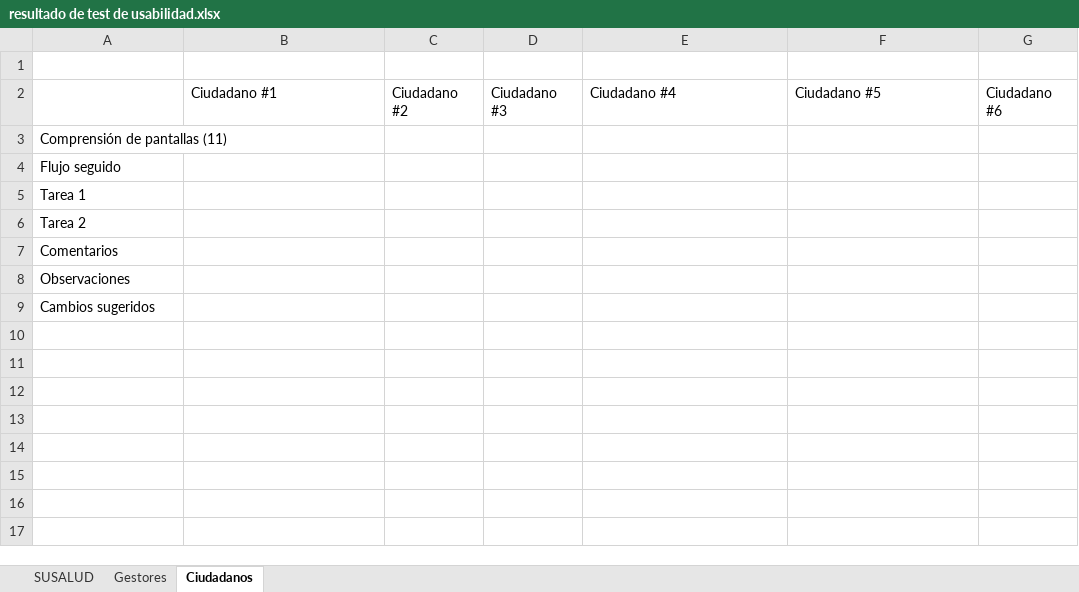
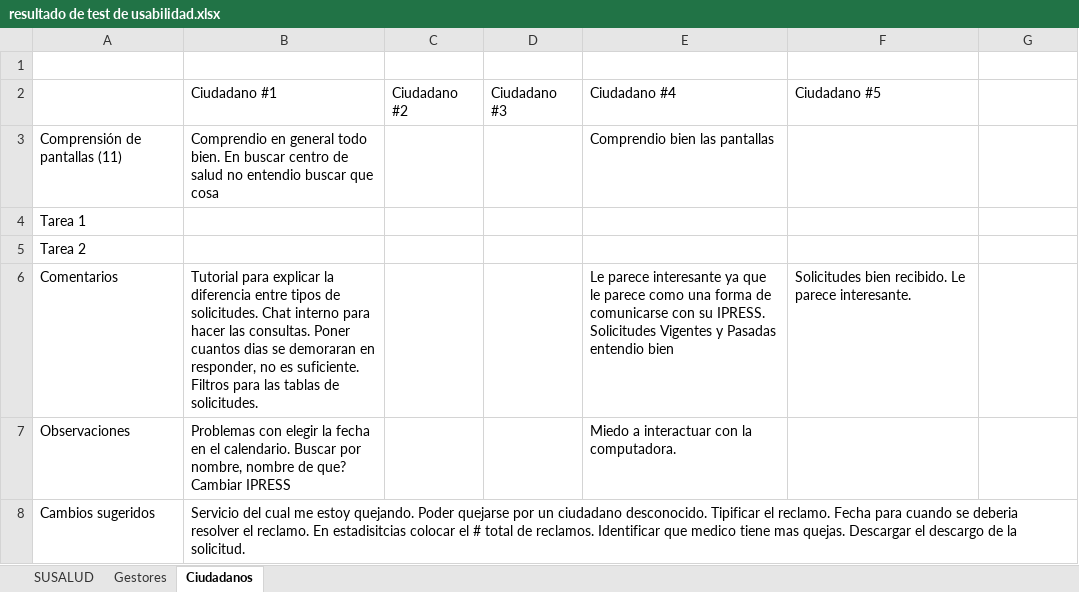
Before and after one commit to recasanova/trabajo_final_susalud, an Excel workbook: resultado de test de usabilidad.xlsx, sheet Ciudadanos, drawn as a sheet; values as stored, in another font and other column widths than the file's, no borders; removed rows and columns are numbered as before the commit, all else as after; the diff names each change by its address in the sheet, - before the commit and + after, or states it on an @@ line.

```diff
--- a/resultado de test de usabilidad.xlsx (sheet Ciudadanos)
+++ b/resultado de test de usabilidad.xlsx (sheet Ciudadanos)
-G2: Ciudadano #6
+G2: (empty)
-B3: (empty)
+B3: Comprendio en general todo bien. En buscar centro de salud no entendio buscar que cosa
-E3: (empty)
+E3: Comprendio bien las pantallas
-row 4: Flujo seguido
-B6: (empty)
+B6: Tutorial para explicar la diferencia entre tipos de solicitudes. Chat interno para hacer las consultas. Poner cuantos dias se demoraran en responder, no es suficiente. Filtros para las tablas de solicitudes.
-E6: (empty)
+E6: Le parece interesante ya que le parece como una forma de comunicarse con su IPRESS. Solicitudes Vigentes y Pasadas entendio bien
-F6: (empty)
+F6: Solicitudes bien recibido. Le parece interesante.
-B7: (empty)
+B7: Problemas con elegir la fecha en el calendario. Buscar por nombre, nombre de que? Cambiar IPRESS
-E7: (empty)
+E7: Miedo a interactuar con la computadora.
-B8: (empty)
+B8: Servicio del cual me estoy quejando. Poder quejarse por un ciudadano desconocido. Tipificar el reclamo. Fecha para cuando se deberia resolver el reclamo. En estadisitcias colocar el # total de reclamos. Identificar que medico tiene mas quejas. Descargar el descargo de la solicitud.
```
Also changed, not shown: sheet Gestores, sheet SUSALUD, 2 other files.
